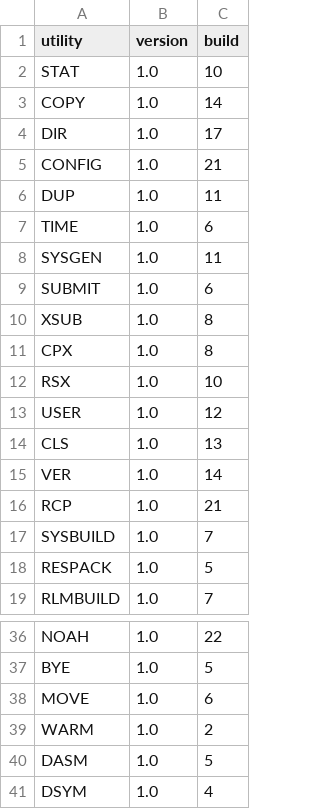
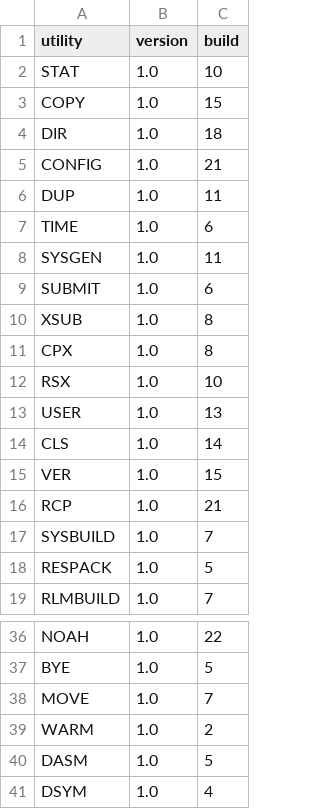
Before and after one commit to CPMArchives/BetterCPM, a TSV file: metadata/utility-versions.tsv, drawn as a sheet; only a part is shown, gaps mark what is left out.

```diff
--- a/metadata/utility-versions.tsv
+++ b/metadata/utility-versions.tsv
@@ -2,4 +2,4 @@ utility	version	build
 STAT	1.0	10
-COPY	1.0	14
-DIR	1.0	17
+COPY	1.0	15
+DIR	1.0	18
 CONFIG	1.0	21
@@ -12,5 +12,5 @@ CPX	1.0	8
 RSX	1.0	10
-USER	1.0	12
-CLS	1.0	13
-VER	1.0	14
+USER	1.0	13
+CLS	1.0	14
+VER	1.0	15
 RCP	1.0	21
@@ -37,3 +37,3 @@ NOAH	1.0	22
 BYE	1.0	5
-MOVE	1.0	6
+MOVE	1.0	7
 WARM	1.0	2
```
Also changed, not shown: 3 other files.
